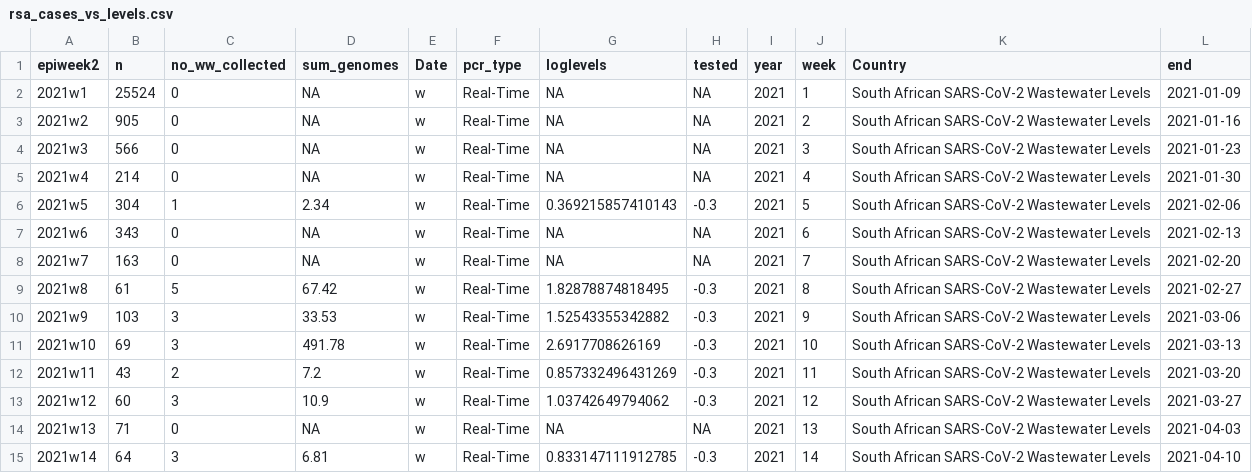
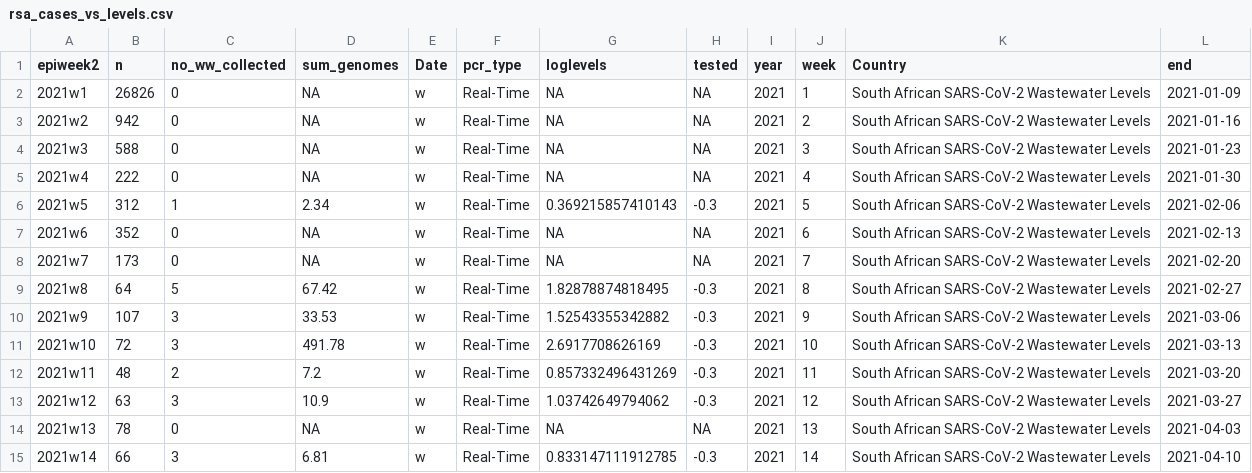
Before and after one commit to NICD-Wastewater-Genomics/Wastewater-Dashboard, a CSV file: Dashboard/data/rsa_cases_vs_levels.csv, drawn as a sheet; only a part is shown; the diff covers the shown part only.

Commit message:
Data Updates and Addition of new sites

```diff
--- a/Dashboard/data/rsa_cases_vs_levels.csv
+++ b/Dashboard/data/rsa_cases_vs_levels.csv
@@ -1,15 +1,15 @@
 "epiweek2","n","no_ww_collected","sum_genomes","Date","pcr_type","loglevels","tested","year","week","Country","end"
-"2021w1",25524,0,NA,"w","Real-Time",NA,NA,2021,1,"South African SARS-CoV-2 Wastewater Levels",2021-01-09
-"2021w2",905,0,NA,"w","Real-Time",NA,NA,2021,2,"South African SARS-CoV-2 Wastewater Levels",2021-01-16
-"2021w3",566,0,NA,"w","Real-Time",NA,NA,2021,3,"South African SARS-CoV-2 Wastewater Levels",2021-01-23
-"2021w4",214,0,NA,"w","Real-Time",NA,NA,2021,4,"South African SARS-CoV-2 Wastewater Levels",2021-01-30
-"2021w5",304,1,2.34,"w","Real-Time",0.369215857410143,-0.3,2021,5,"South African SARS-CoV-2 Wastewater Levels",2021-02-06
-"2021w6",343,0,NA,"w","Real-Time",NA,NA,2021,6,"South African SARS-CoV-2 Wastewater Levels",2021-02-13
-"2021w7",163,0,NA,"w","Real-Time",NA,NA,2021,7,"South African SARS-CoV-2 Wastewater Levels",2021-02-20
-"2021w8",61,5,67.42,"w","Real-Time",1.82878874818495,-0.3,2021,8,"South African SARS-CoV-2 Wastewater Levels",2021-02-27
-"2021w9",103,3,33.53,"w","Real-Time",1.52543355342882,-0.3,2021,9,"South African SARS-CoV-2 Wastewater Levels",2021-03-06
-"2021w10",69,3,491.78,"w","Real-Time",2.6917708626169,-0.3,2021,10,"South African SARS-CoV-2 Wastewater Levels",2021-03-13
-"2021w11",43,2,7.2,"w","Real-Time",0.857332496431269,-0.3,2021,11,"South African SARS-CoV-2 Wastewater Levels",2021-03-20
-"2021w12",60,3,10.9,"w","Real-Time",1.03742649794062,-0.3,2021,12,"South African SARS-CoV-2 Wastewater Levels",2021-03-27
-"2021w13",71,0,NA,"w","Real-Time",NA,NA,2021,13,"South African SARS-CoV-2 Wastewater Levels",2021-04-03
-"2021w14",64,3,6.81,"w","Real-Time",0.833147111912785,-0.3,2021,14,"South African SARS-CoV-2 Wastewater Levels",2021-04-10
+"2021w1",26826,0,NA,"w","Real-Time",NA,NA,2021,1,"South African SARS-CoV-2 Wastewater Levels",2021-01-09
+"2021w2",942,0,NA,"w","Real-Time",NA,NA,2021,2,"South African SARS-CoV-2 Wastewater Levels",2021-01-16
+"2021w3",588,0,NA,"w","Real-Time",NA,NA,2021,3,"South African SARS-CoV-2 Wastewater Levels",2021-01-23
+"2021w4",222,0,NA,"w","Real-Time",NA,NA,2021,4,"South African SARS-CoV-2 Wastewater Levels",2021-01-30
+"2021w5",312,1,2.34,"w","Real-Time",0.369215857410143,-0.3,2021,5,"South African SARS-CoV-2 Wastewater Levels",2021-02-06
+"2021w6",352,0,NA,"w","Real-Time",NA,NA,2021,6,"South African SARS-CoV-2 Wastewater Levels",2021-02-13
+"2021w7",173,0,NA,"w","Real-Time",NA,NA,2021,7,"South African SARS-CoV-2 Wastewater Levels",2021-02-20
+"2021w8",64,5,67.42,"w","Real-Time",1.82878874818495,-0.3,2021,8,"South African SARS-CoV-2 Wastewater Levels",2021-02-27
+"2021w9",107,3,33.53,"w","Real-Time",1.52543355342882,-0.3,2021,9,"South African SARS-CoV-2 Wastewater Levels",2021-03-06
+"2021w10",72,3,491.78,"w","Real-Time",2.6917708626169,-0.3,2021,10,"South African SARS-CoV-2 Wastewater Levels",2021-03-13
+"2021w11",48,2,7.2,"w","Real-Time",0.857332496431269,-0.3,2021,11,"South African SARS-CoV-2 Wastewater Levels",2021-03-20
+"2021w12",63,3,10.9,"w","Real-Time",1.03742649794062,-0.3,2021,12,"South African SARS-CoV-2 Wastewater Levels",2021-03-27
+"2021w13",78,0,NA,"w","Real-Time",NA,NA,2021,13,"South African SARS-CoV-2 Wastewater Levels",2021-04-03
+"2021w14",66,3,6.81,"w","Real-Time",0.833147111912785,-0.3,2021,14,"South African SARS-CoV-2 Wastewater Levels",2021-04-10
```
Also changed, not shown: 1 added row and 124 edited cells elsewhere in this file, 2 other files.
